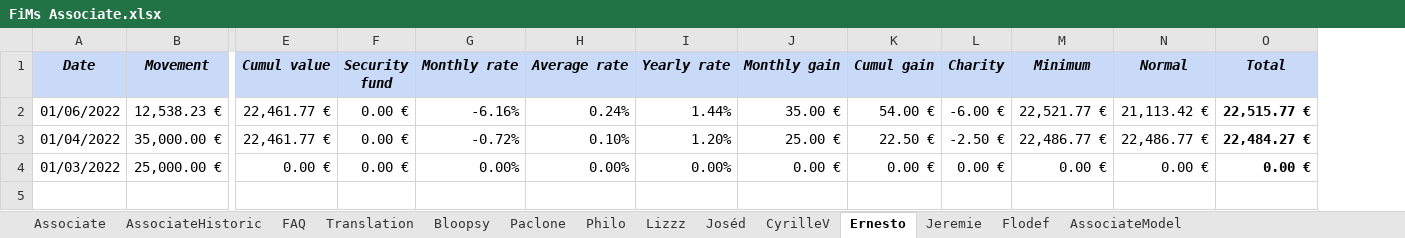
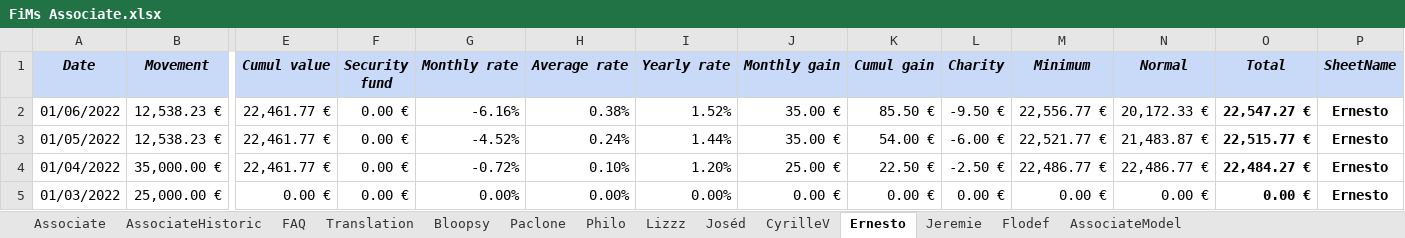
Before and after one commit to flodef/FiMs, an Excel workbook: Data/FiMs Associate.xlsx, sheet Ernesto, drawn as a sheet; only a part is shown, gaps mark what is left out; values as stored, in another font and other column widths than the file's, no borders; charts and pictures not drawn; addresses are those after the commit; rows hold the shown columns only; the diff names each change by its address in the sheet, - before the commit and + after, or states it on an @@ line.

```diff
--- a/Data/FiMs Associate.xlsx (sheet Ernesto)
+++ b/Data/FiMs Associate.xlsx (sheet Ernesto)
@@ column P (SheetName) unhidden, row 2: Ernesto; rows 4-5: Ernesto | Ernesto @@
-H2 (Average rate): 0.24%
+H2 (Average rate): 0.38%
-I2 (Yearly rate): 1.44%
+I2 (Yearly rate): 1.52%
-K2 (Cumul gain): 54.00 €
+K2 (Cumul gain): 85.50 €
-L2 (Charity): -6.00 €
+L2 (Charity): -9.50 €
-M2 (Minimum): 22,521.77 €
+M2 (Minimum): 22,556.77 €
-N2 (Normal): 21,113.42 €
+N2 (Normal): 20,172.33 €
-O2 (Total): 22,515.77 €
+O2 (Total): 22,547.27 €
+row 3: 01/05/2022 | 12,538.23 € | 22,461.77 € | 0.00 € | -4.52% | 0.24% | 1.44% | 35.00 € | 54.00 € | -6.00 € | 22,521.77 € | 21,483.87 € | 22,515.77 € | Ernesto
```
Also changed, not shown: sheet Associate, sheet Bloopsy, sheet Philo, sheet CyrilleV, sheet Lizzz, sheet Joséd, 5 more sheets, formulas that keep their value, 4 other files.
